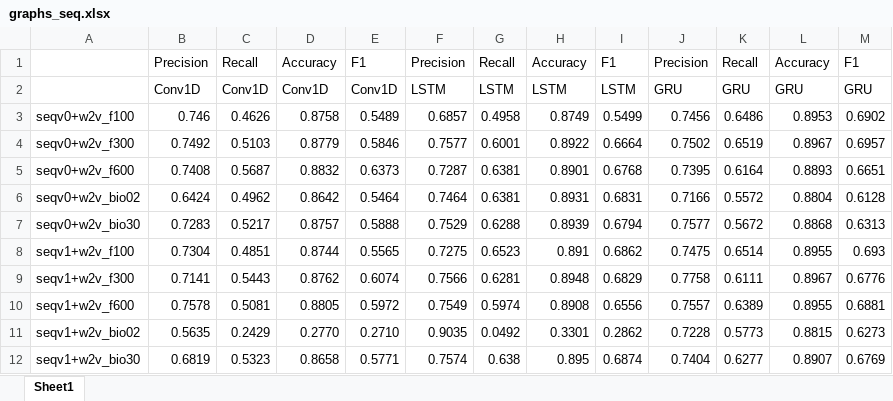
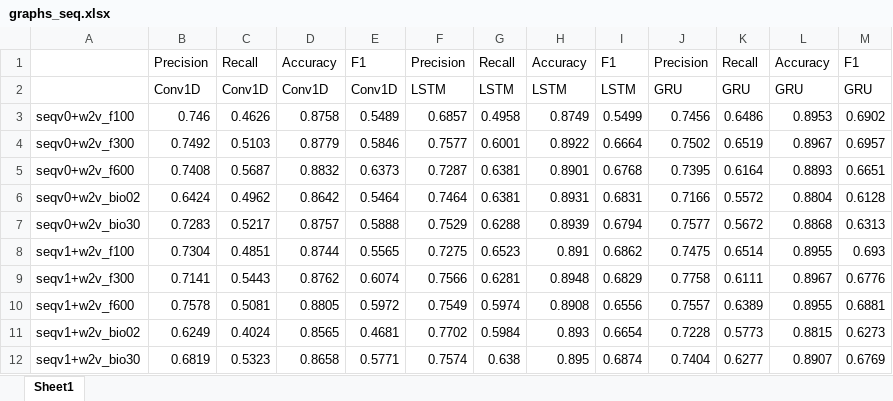
Before and after one commit to lsy3/clinical-notes-diagnosis-dl-nlp, an Excel workbook: report/pics/graphs_seq.xlsx, sheet Sheet1, drawn as a sheet; values as stored, in another font and other column widths than the file's, no borders; charts and pictures not drawn; the diff names each change by its address in the sheet, - before the commit and + after, or states it on an @@ line.

```diff
--- a/report/pics/graphs_seq.xlsx (sheet Sheet1)
+++ b/report/pics/graphs_seq.xlsx (sheet Sheet1)
-B11: 0.5635
+B11: 0.6249
-C11: 0.2429
+C11: 0.4024
-D11: 0.2770
+D11: 0.8565
-E11: 0.2710
+E11: 0.4681
-F11: 0.9035
+F11: 0.7702
-G11: 0.0492
+G11: 0.5984
-H11: 0.3301
+H11: 0.893
-I11: 0.2862
+I11: 0.6654
```
Also changed, not shown: charts or pictures, report/pics/graphs_nonseq.xlsx, 6 other files.
